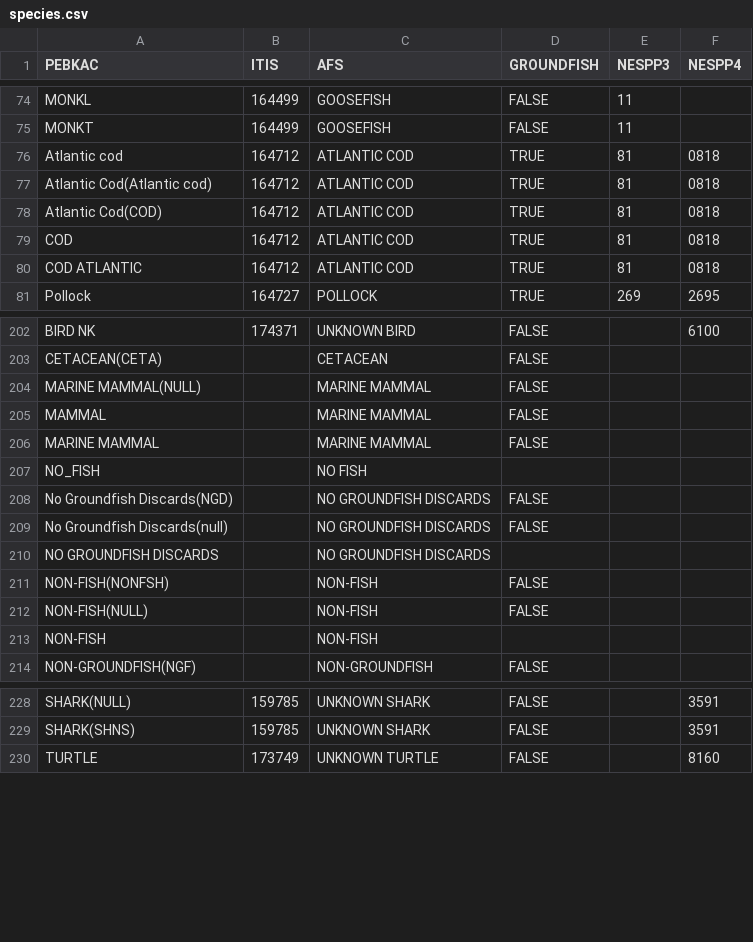
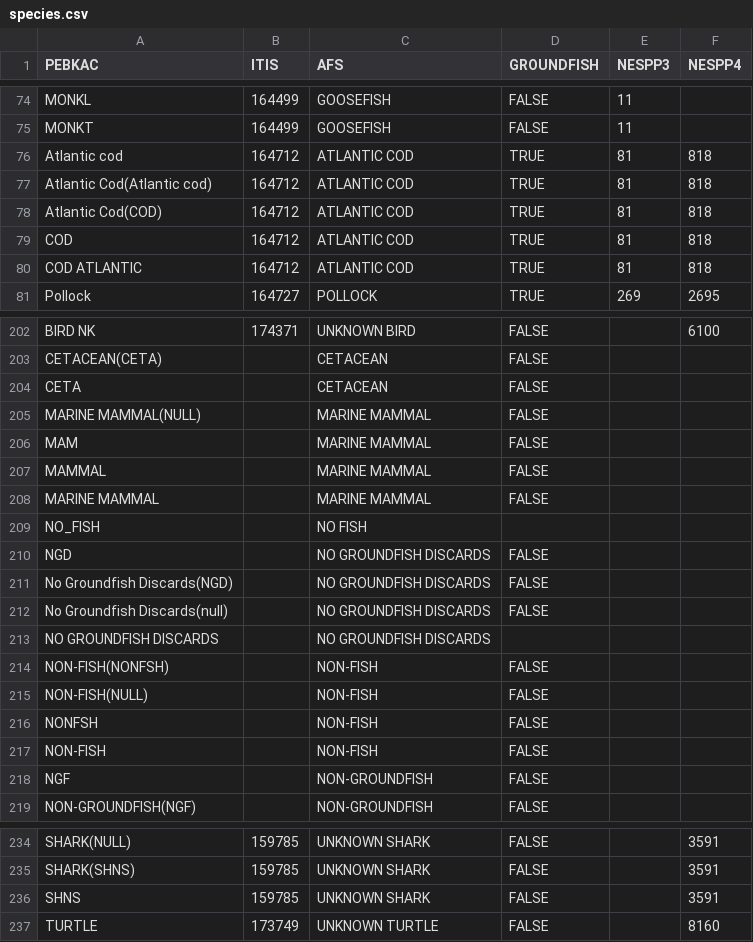
Before and after one commit to gamaynard/-catchReview, a CSV file: species.csv, drawn as a sheet; only a part is shown, gaps mark what is left out; the diff covers the shown part only.

Commit message:
updated species lists and started building FY19 compiler

```diff
--- a/species.csv
+++ b/species.csv
@@ -75,7 +75,7 @@ MONKL,164499,GOOSEFISH,FALSE,11,
 MONKT,164499,GOOSEFISH,FALSE,11,
-Atlantic cod,164712,ATLANTIC COD,TRUE,81,0818
-Atlantic Cod(Atlantic cod),164712,ATLANTIC COD,TRUE,81,0818
-Atlantic Cod(COD),164712,ATLANTIC COD,TRUE,81,0818
-COD,164712,ATLANTIC COD,TRUE,81,0818
-COD ATLANTIC,164712,ATLANTIC COD,TRUE,81,0818
+Atlantic cod,164712,ATLANTIC COD,TRUE,81,818
+Atlantic Cod(Atlantic cod),164712,ATLANTIC COD,TRUE,81,818
+Atlantic Cod(COD),164712,ATLANTIC COD,TRUE,81,818
+COD,164712,ATLANTIC COD,TRUE,81,818
+COD ATLANTIC,164712,ATLANTIC COD,TRUE,81,818
 Pollock,164727,POLLOCK,TRUE,269,2695
@@ -203,3 +203,5 @@ BIRD NK,174371,UNKNOWN BIRD,FALSE,,6100
 CETACEAN(CETA),,CETACEAN,FALSE,,
+CETA,,CETACEAN,FALSE,,
 MARINE MAMMAL(NULL),,MARINE MAMMAL,FALSE,,
+MAM,,MARINE MAMMAL,FALSE,,
 MAMMAL,,MARINE MAMMAL,FALSE,,
@@ -207,2 +209,3 @@ MARINE MAMMAL,,MARINE MAMMAL,FALSE,,
 NO_FISH,,NO FISH,,,
+NGD,,NO GROUNDFISH DISCARDS,FALSE,,
 No Groundfish Discards(NGD),,NO GROUNDFISH DISCARDS,FALSE,,
@@ -212,3 +215,5 @@ NON-FISH(NONFSH),,NON-FISH,FALSE,,
 NON-FISH(NULL),,NON-FISH,FALSE,,
-NON-FISH,,NON-FISH,,,
+NONFSH,,NON-FISH,FALSE,,
+NON-FISH,,NON-FISH,FALSE,,
+NGF,,NON-GROUNDFISH,FALSE,,
 NON-GROUNDFISH(NGF),,NON-GROUNDFISH,FALSE,,
@@ -229,2 +235,3 @@ SHARK(NULL),159785,UNKNOWN SHARK,FALSE,,3591
 SHARK(SHNS),159785,UNKNOWN SHARK,FALSE,,3591
+SHNS,159785,UNKNOWN SHARK,FALSE,,3591
 TURTLE,173749,UNKNOWN TURTLE,FALSE,,8160
```
Also changed, not shown: 2 added rows elsewhere in this file, 1 other file.
